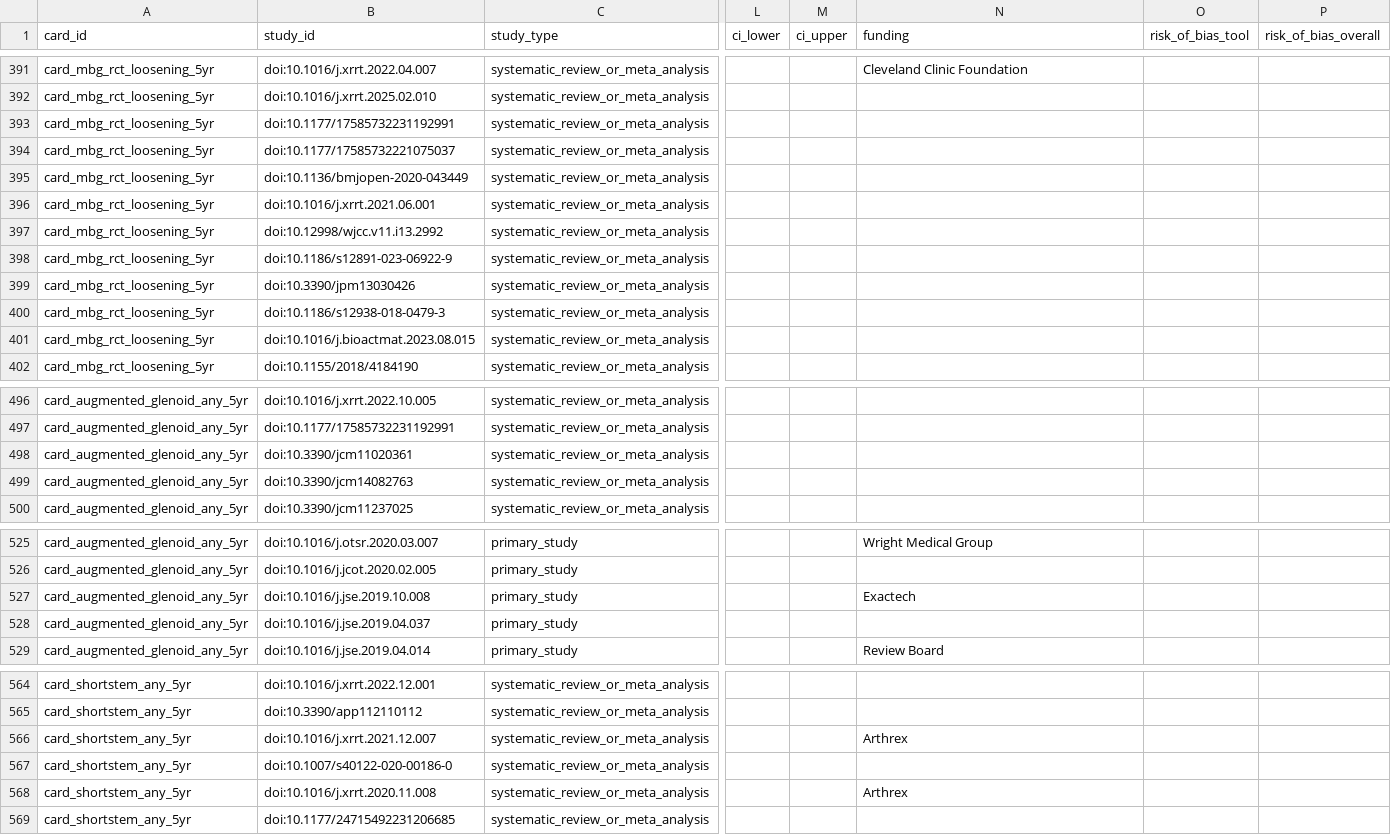
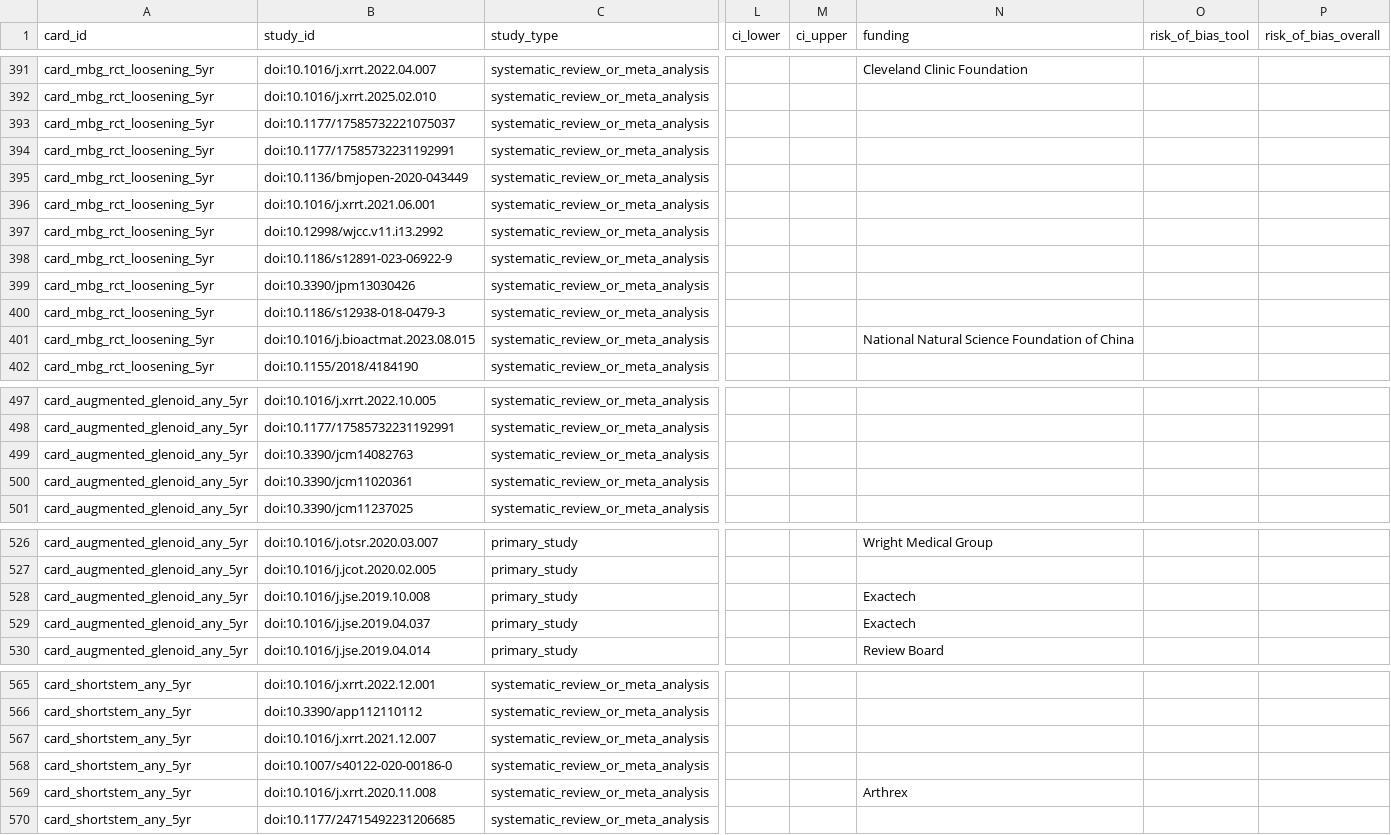
Before and after one commit to klcorcoran/implant-evidence, a CSV file: evidence_studies.csv, drawn as a sheet; only a part is shown, gaps mark what is left out; addresses are those after the commit; the diff covers the shown part only; the diff names each change by its address in the sheet, - before the commit and + after, or states it on an @@ line.

```diff
--- a/evidence_studies.csv
+++ b/evidence_studies.csv
@@ row 394 moved to row 393: card_mbg_rct_loosening_5yr @@
-N401 (funding): (empty)
+N401 (funding): National Natural Science Foundation of China
-N529 (funding): (empty)
+N529 (funding): Exactech
-N567 (funding): Arthrex
+N567 (funding): (empty)
```
Also changed, not shown: 1 added row, 2 removed rows, 4 moved rows and 18 edited cells elsewhere in this file, evidence_cards.csv.
